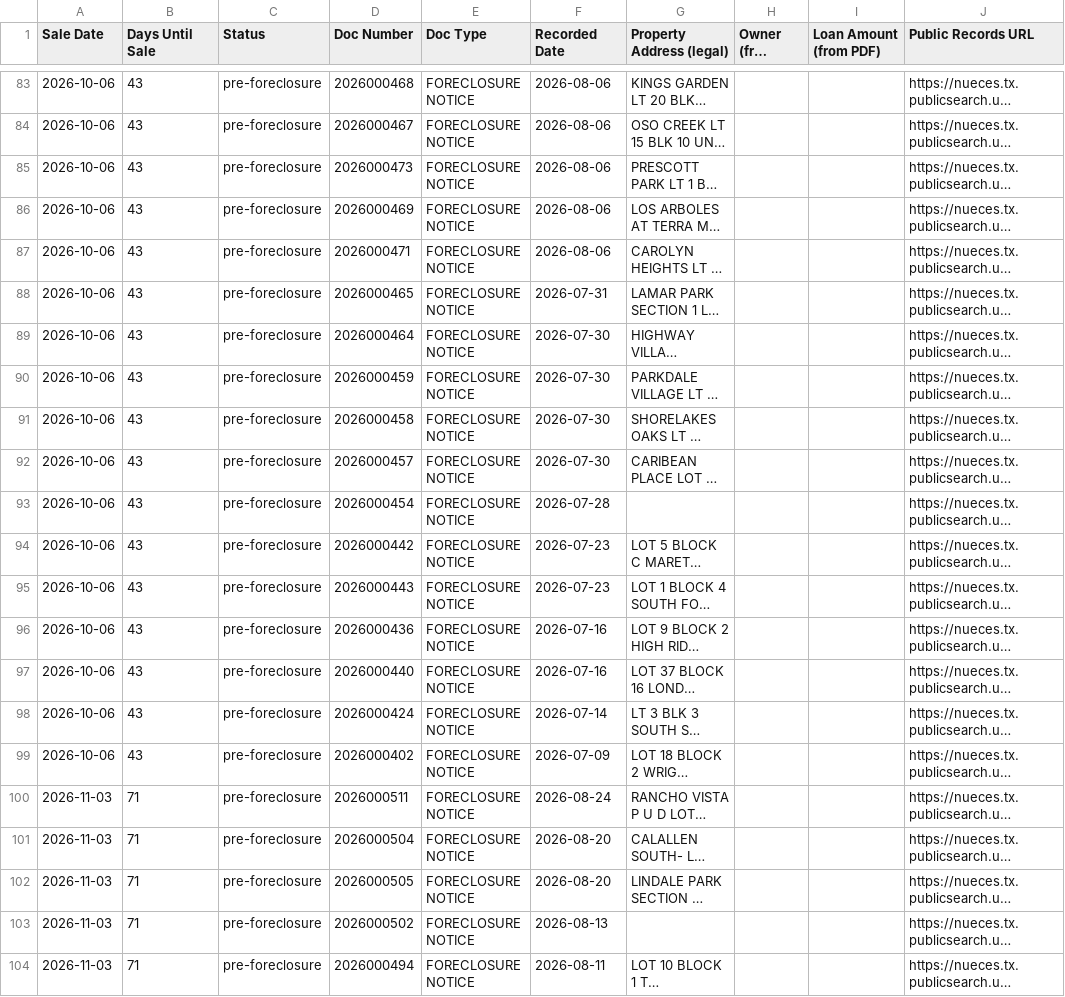
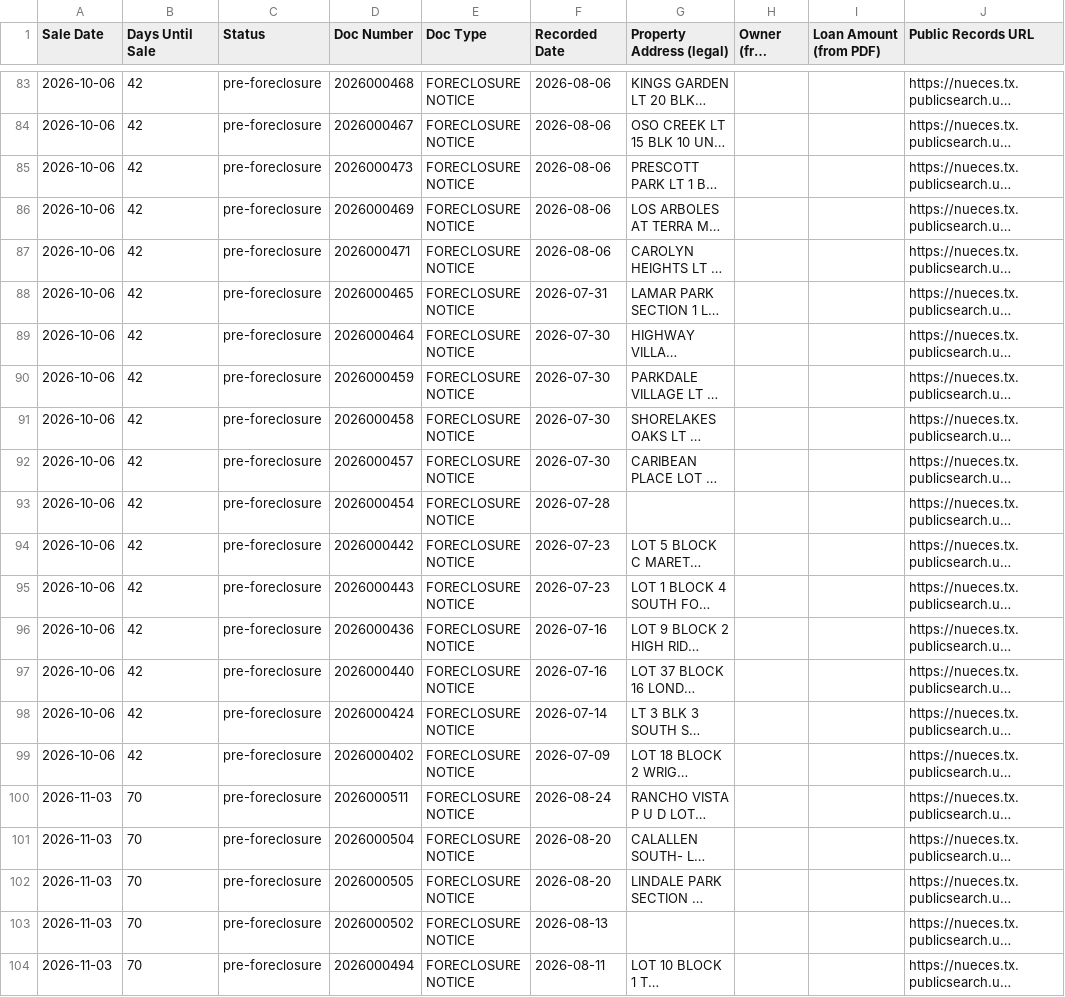
Before and after one commit to sbrios85/nueces-leads, a CSV file: data/foreclosures.csv, drawn as a sheet; only a part is shown, gaps mark what is left out; long unchanged cells end in …; the diff covers the shown part only; the diff names each change by its address in the sheet, - before the commit and + after, or states it on an @@ line.

```diff
--- a/data/foreclosures.csv
+++ b/data/foreclosures.csv
-B83:B99 (Days Until Sale): 43
+B83:B99 (Days Until Sale): 42
-B100:B104 (Days Until Sale): 71
+B100:B104 (Days Until Sale): 70
```
Also changed, not shown: 81 edited cells elsewhere in this file, 6 other files.
